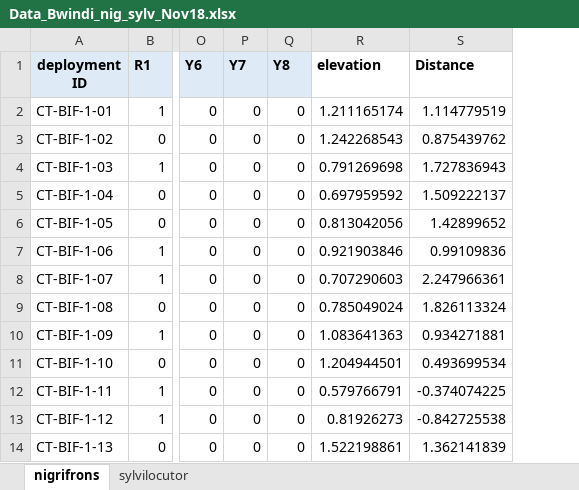
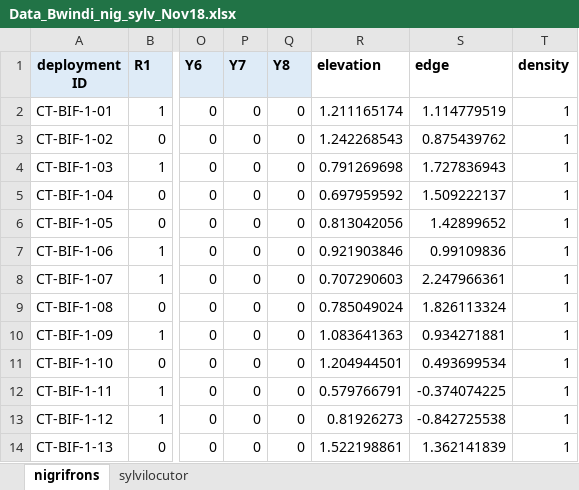
Before and after one commit to zipkinlab/Farr_etal_2022_ConsBiol, an Excel workbook: DataFormat/RawData/Data_Bwindi_nig_sylv_Nov18.xlsx, sheet nigrifrons, drawn as a sheet; only a part is shown, gaps mark what is left out; values as stored, in another font and other column widths than the file's, no borders; the diff names each change by its address in the sheet, - before the commit and + after, or states it on an @@ line.

```diff
--- a/DataFormat/RawData/Data_Bwindi_nig_sylv_Nov18.xlsx (sheet nigrifrons)
+++ b/DataFormat/RawData/Data_Bwindi_nig_sylv_Nov18.xlsx (sheet nigrifrons)
+column T (density), rows 2-14: all 1
-S1: Distance
+S1: edge
```
Also changed, not shown: sheet sylvilocutor, DataFormat/RawData/Data_Nouabale_Ndoki_all_Nov18_Aug10.xlsx, DataFormat/RawData/Data_Nyungwe_nig_sylv_April_1.xlsx, 35 other files.
